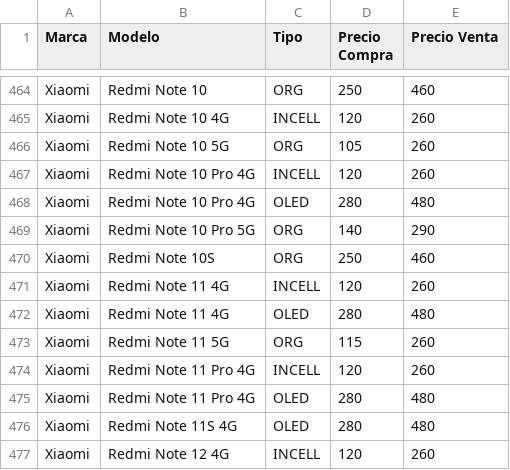
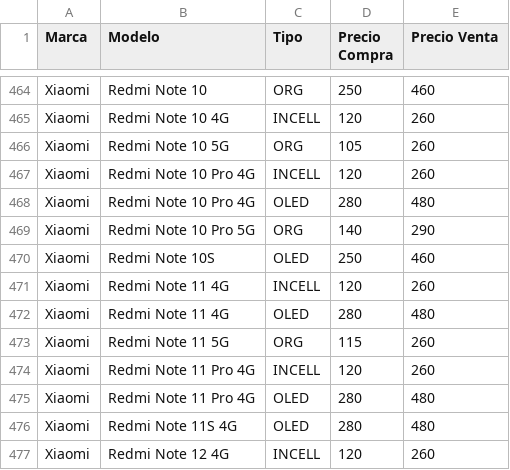
Before and after one commit to SCZ-BO/DrXiaomi, a CSV file: precio/data/ja2.csv, drawn as a sheet; only a part is shown, gaps mark what is left out.

Commit message:
Update ja2.csv

```diff
--- a/precio/data/ja2.csv
+++ b/precio/data/ja2.csv
@@ -469,3 +469,3 @@ Xiaomi,Redmi Note 10 Pro 4G,OLED,280,480
 Xiaomi,Redmi Note 10 Pro 5G,ORG,140,290
-Xiaomi,Redmi Note 10S,ORG,250,460
+Xiaomi,Redmi Note 10S,OLED,250,460
 Xiaomi,Redmi Note 11 4G,INCELL,120,260
```
